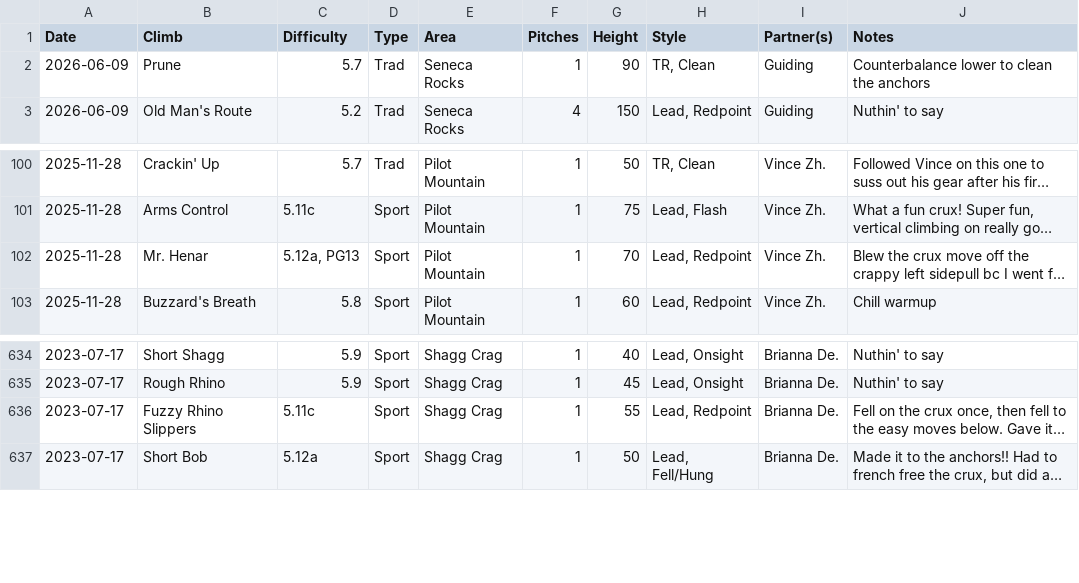
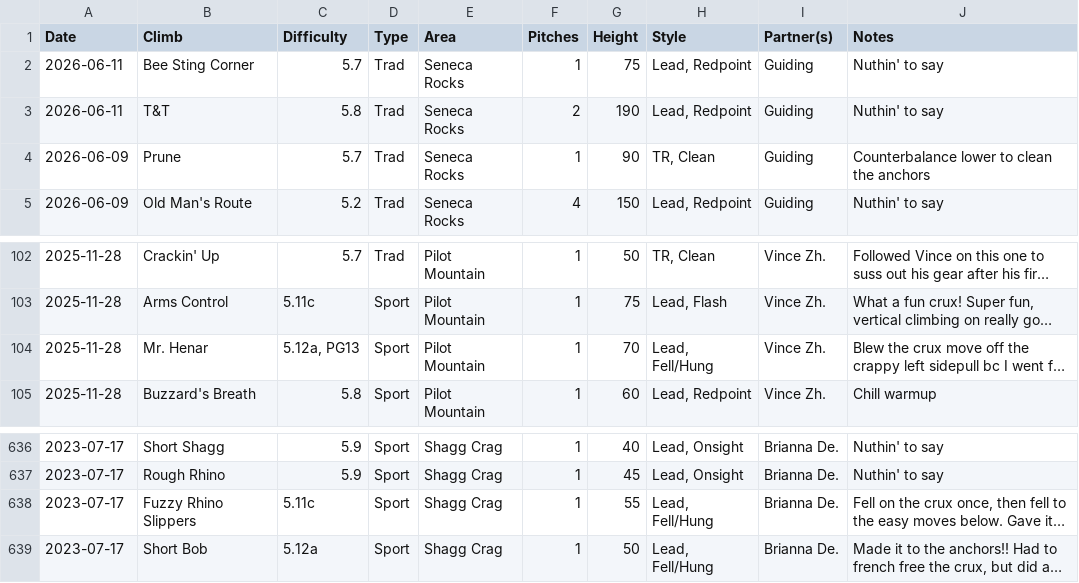
Before and after one commit to achiquit/websitejazzhands, a CSV file: climbing/data/all-ticks.csv, drawn as a sheet; only a part is shown, gaps mark what is left out; long unchanged cells end in …; addresses are those after the commit; the diff names each change by its address in the sheet, - before the commit and + after, or states it on an @@ line.

```diff
--- a/climbing/data/all-ticks.csv
+++ b/climbing/data/all-ticks.csv
+row 2: 2026-06-11 | Bee Sting Corner | 5.7 | Trad | Seneca Rocks | 1 | 75 | Lead, Redpoint | Guiding | Nuthin' to say
+row 3: 2026-06-11 | T&T | 5.8 | Trad | Seneca Rocks | 2 | 190 | Lead, Redpoint | Guiding | Nuthin' to say
-H104 (Style): Lead, Redpoint
+H104 (Style): Lead, Fell/Hung
-H638 (Style): Lead, Redpoint
+H638 (Style): Lead, Fell/Hung
```
Also changed, not shown: climbing/data/all-time-stats.csv, climbing/data/top-areas.csv, 7 other files.
